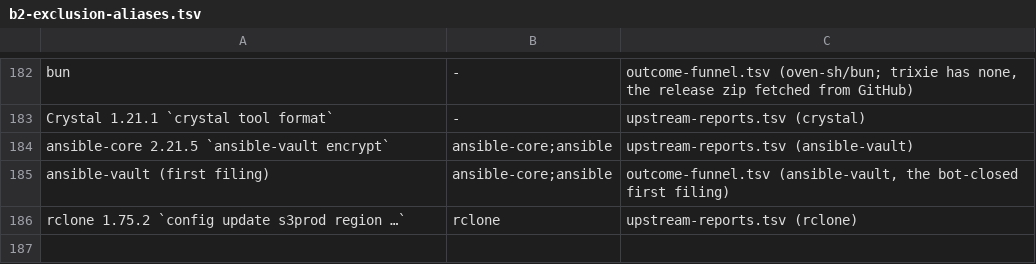
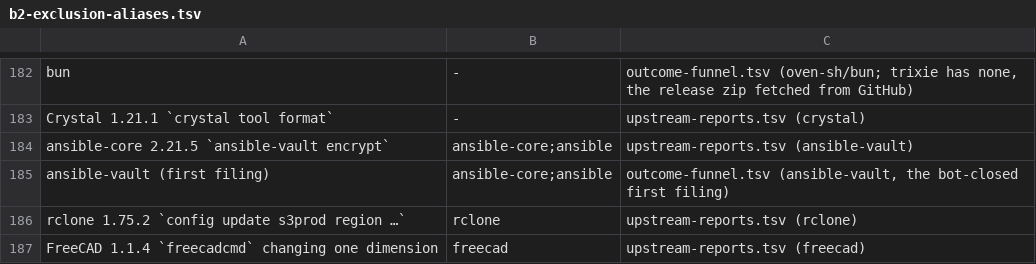
Before and after one commit to yottayoshida/sideeye, a TSV file: spike/unknown-rate/b2-exclusion-aliases.tsv, drawn as a sheet; only a part is shown, gaps mark what is left out.

```diff
--- a/spike/unknown-rate/b2-exclusion-aliases.tsv
+++ b/spike/unknown-rate/b2-exclusion-aliases.tsv
@@ -186 +186,2 @@ ansible-vault (first filing)	ansible-core;ansible	outcome-funnel.tsv (ansible-va
 rclone 1.75.2 `config update s3prod region …`	rclone	upstream-reports.tsv (rclone)
+FreeCAD 1.1.4 `freecadcmd` changing one dimension	freecad	upstream-reports.tsv (freecad)
```
Also changed, not shown: spike/outcome-funnel.tsv, spike/upstream-live.tsv, 33 other files.
